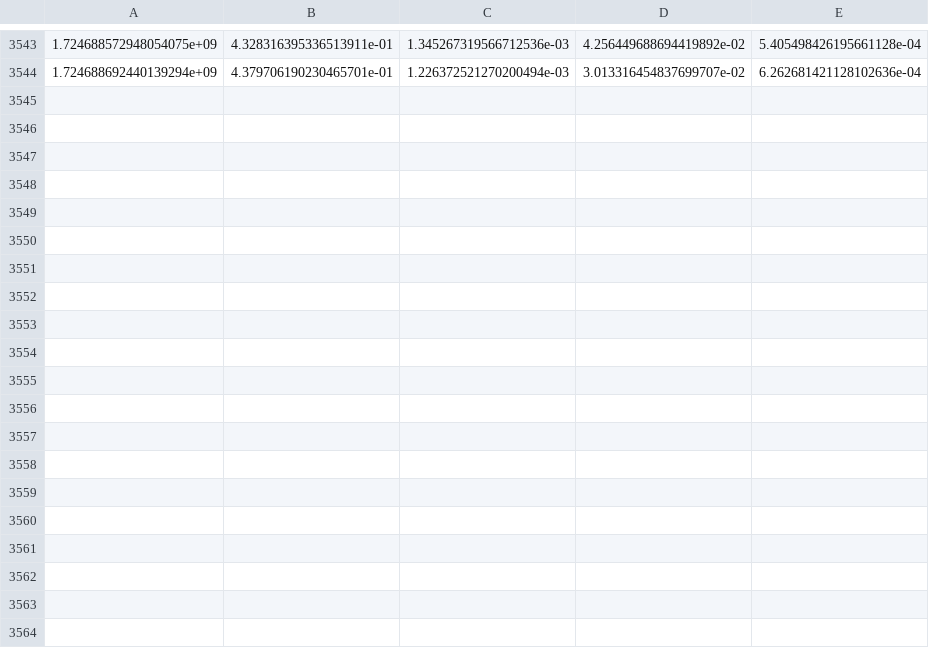
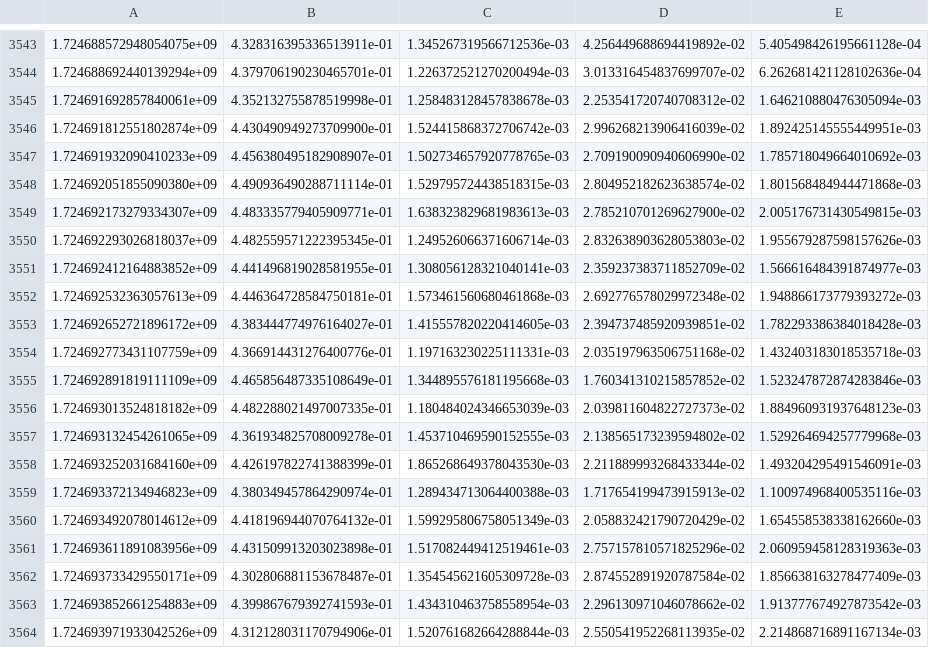
Before and after one commit to BenSmithers/PicoCode, a CSV file: ratio_data_new.csv, drawn as a sheet; only a part is shown, gaps mark what is left out; the diff covers the shown part only.

```diff
--- a/ratio_data_new.csv
+++ b/ratio_data_new.csv
@@ -3544 +3544,21 @@
 1.724688692440139294e+09,4.379706190230465701e-01,1.226372521270200494e-03,3.013316454837699707e-02,6.262681421128102636e-04
+1.724691692857840061e+09,4.352132755878519998e-01,1.258483128457838678e-03,2.253541720740708312e-02,1.646210880476305094e-03
+1.724691812551802874e+09,4.430490949273709900e-01,1.524415868372706742e-03,2.996268213906416039e-02,1.892425145555449951e-03
+1.724691932090410233e+09,4.456380495182908907e-01,1.502734657920778765e-03,2.709190090940606990e-02,1.785718049664010692e-03
+1.724692051855090380e+09,4.490936490288711114e-01,1.529795724438518315e-03,2.804952182623638574e-02,1.801568484944471868e-03
+1.724692173279334307e+09,4.483335779405909771e-01,1.638323829681983613e-03,2.785210701269627900e-02,2.005176731430549815e-03
+1.724692293026818037e+09,4.482559571222395345e-01,1.249526066371606714e-03,2.832638903628053803e-02,1.955679287598157626e-03
+1.724692412164883852e+09,4.441496819028581955e-01,1.308056128321040141e-03,2.359237383711852709e-02,1.566616484391874977e-03
+1.724692532363057613e+09,4.446364728584750181e-01,1.573461560680461868e-03,2.692776578029972348e-02,1.948866173779393272e-03
+1.724692652721896172e+09,4.383444774976164027e-01,1.415557820220414605e-03,2.394737485920939851e-02,1.782293386384018428e-03
+1.724692773431107759e+09,4.366914431276400776e-01,1.197163230225111331e-03,2.035197963506751168e-02,1.432403183018535718e-03
+1.724692891819111109e+09,4.465856487335108649e-01,1.344895576181195668e-03,1.760341310215857852e-02,1.523247872874283846e-03
+1.724693013524818182e+09,4.482288021497007335e-01,1.180484024346653039e-03,2.039811604822727373e-02,1.884960931937648123e-03
+1.724693132454261065e+09,4.361934825708009278e-01,1.453710469590152555e-03,2.138565173239594802e-02,1.529264694257779968e-03
+1.724693252031684160e+09,4.426197822741388399e-01,1.865268649378043530e-03,2.211889993268433344e-02,1.493204295491546091e-03
+1.724693372134946823e+09,4.380349457864290974e-01,1.289434713064400388e-03,1.717654199473915913e-02,1.100974968400535116e-03
+1.724693492078014612e+09,4.418196944070764132e-01,1.599295806758051349e-03,2.058832421790720429e-02,1.654558538338162660e-03
+1.724693611891083956e+09,4.431509913203023898e-01,1.517082449412519461e-03,2.757157810571825296e-02,2.060959458128319363e-03
+1.724693733429550171e+09,4.302806881153678487e-01,1.354545621605309728e-03,2.874552891920787584e-02,1.856638163278477409e-03
+1.724693852661254883e+09,4.399867679392741593e-01,1.434310463758558954e-03,2.296130971046078662e-02,1.913777674927873542e-03
+1.724693971933042526e+09,4.312128031170794906e-01,1.520761682664288844e-03,2.550541952268113935e-02,2.214868716891167134e-03
```
Also changed, not shown: 12 added rows elsewhere in this file, ratio_data_osmosis.csv, 1 other file.
